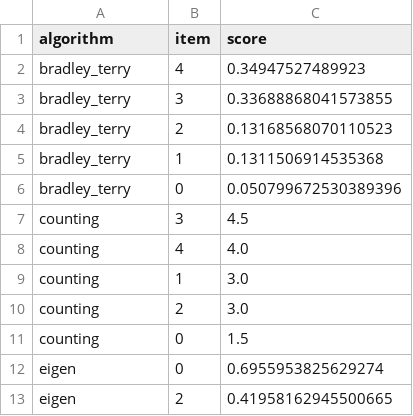
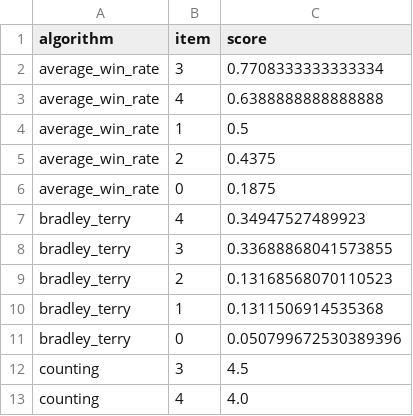
Before and after one commit to dustalov/evalica, a CSV file: simple-golden.csv, drawn as a sheet; only a part is shown; the shorter side is filled out with more unchanged rows.

```diff
--- a/simple-golden.csv
+++ b/simple-golden.csv
@@ -1,2 +1,7 @@
 algorithm,item,score
+average_win_rate,3,0.7708333333333334
+average_win_rate,4,0.6388888888888888
+average_win_rate,1,0.5
+average_win_rate,2,0.4375
+average_win_rate,0,0.1875
 bradley_terry,4,0.34947527489923
```
Also changed, not shown: food-golden.csv, llmfao-golden.csv.
